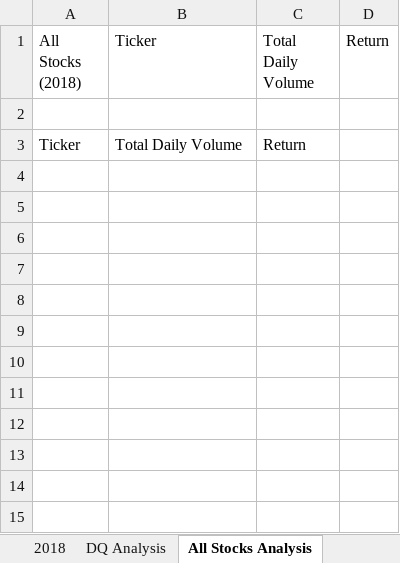
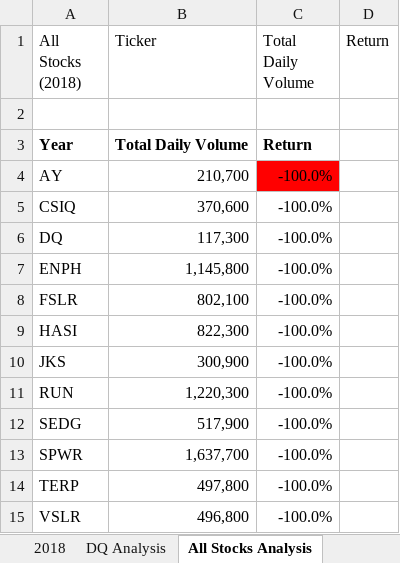
Before and after one commit to victorpesantez/stock-analysis, an Excel workbook: green_stocks.xlsm, sheet All Stocks Analysis, drawn as a sheet; values as stored, in another font and other column widths than the file's, no borders; the diff names each change by its address in the sheet, - before the commit and + after, or states it on an @@ line.

Commit message:
Add files via upload

```diff
--- a/green_stocks.xlsm (sheet All Stocks Analysis)
+++ b/green_stocks.xlsm (sheet All Stocks Analysis)
-A3 (All Stocks (2018)): Ticker
+A3 (All Stocks (2018)): Year
-A3:C3 bold: off
+A3:C3 bold: on
+row 4: AY | 210,700 | -100.0%
+row 5: CSIQ | 370,600 | -100.0%
+row 6: DQ | 117,300 | -100.0%
+row 7: ENPH | 1,145,800 | -100.0%
+row 8: FSLR | 802,100 | -100.0%
+row 9: HASI | 822,300 | -100.0%
+row 10: JKS | 300,900 | -100.0%
+row 11: RUN | 1,220,300 | -100.0%
+row 12: SEDG | 517,900 | -100.0%
+row 13: SPWR | 1,637,700 | -100.0%
+row 14: TERP | 497,800 | -100.0%
+row 15: VSLR | 496,800 | -100.0%
```
